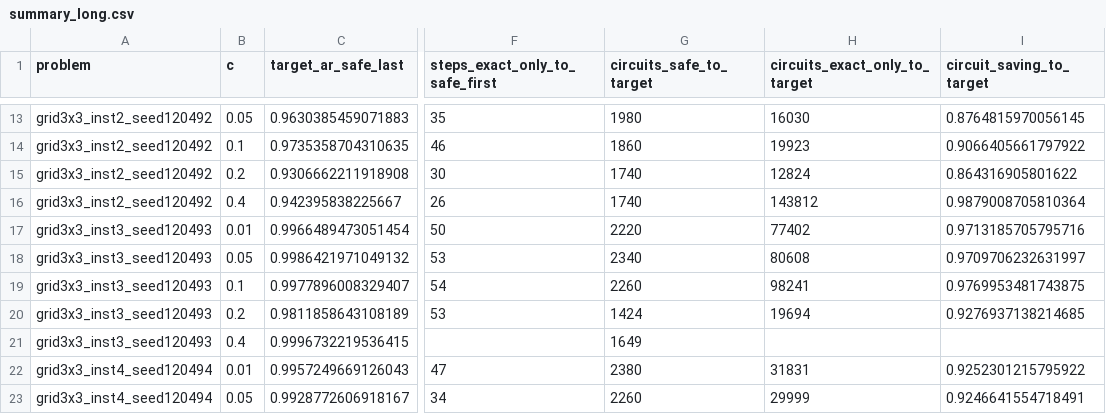
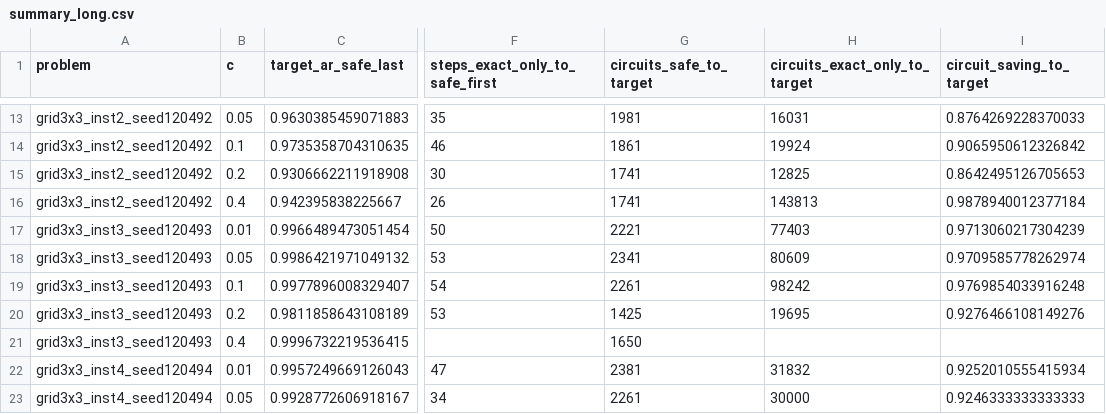
Before and after one commit to Shawn-Hyunwoo/SAFE_with_PADO_for_TTA, a CSV file: results_on_MI300X/exp2_classical_3x3/report/summary_long.csv, drawn as a sheet; only a part is shown, gaps mark what is left out; the diff covers the shown part only; the diff names each change by its address in the sheet, - before the commit and + after, or states it on an @@ line.

```diff
--- a/results_on_MI300X/exp2_classical_3x3/report/summary_long.csv
+++ b/results_on_MI300X/exp2_classical_3x3/report/summary_long.csv
-G13 (circuits_safe_to_target): 1980
+G13 (circuits_safe_to_target): 1981
-H13 (circuits_exact_only_to_target): 16030
+H13 (circuits_exact_only_to_target): 16031
-I13 (circuit_saving_to_target): 0.8764815970056145
+I13 (circuit_saving_to_target): 0.8764269228370033
-G14 (circuits_safe_to_target): 1860
+G14 (circuits_safe_to_target): 1861
-H14 (circuits_exact_only_to_target): 19923
+H14 (circuits_exact_only_to_target): 19924
-I14 (circuit_saving_to_target): 0.9066405661797922
+I14 (circuit_saving_to_target): 0.9065950612326842
-G15:G16 (circuits_safe_to_target): 1740
+G15:G16 (circuits_safe_to_target): 1741
-H15 (circuits_exact_only_to_target): 12824
+H15 (circuits_exact_only_to_target): 12825
-I15 (circuit_saving_to_target): 0.864316905801622
+I15 (circuit_saving_to_target): 0.8642495126705653
-H16 (circuits_exact_only_to_target): 143812
+H16 (circuits_exact_only_to_target): 143813
-I16 (circuit_saving_to_target): 0.9879008705810364
+I16 (circuit_saving_to_target): 0.9878940012377184
-G17 (circuits_safe_to_target): 2220
+G17 (circuits_safe_to_target): 2221
-H17 (circuits_exact_only_to_target): 77402
+H17 (circuits_exact_only_to_target): 77403
-I17 (circuit_saving_to_target): 0.9713185705795716
+I17 (circuit_saving_to_target): 0.9713060217304239
-G18 (circuits_safe_to_target): 2340
+G18 (circuits_safe_to_target): 2341
-H18 (circuits_exact_only_to_target): 80608
+H18 (circuits_exact_only_to_target): 80609
-I18 (circuit_saving_to_target): 0.9709706232631997
+I18 (circuit_saving_to_target): 0.9709585778262974
-G19 (circuits_safe_to_target): 2260
+G19 (circuits_safe_to_target): 2261
-H19 (circuits_exact_only_to_target): 98241
+H19 (circuits_exact_only_to_target): 98242
-I19 (circuit_saving_to_target): 0.9769953481743875
+I19 (circuit_saving_to_target): 0.9769854033916248
-G20 (circuits_safe_to_target): 1424
+G20 (circuits_safe_to_target): 1425
-H20 (circuits_exact_only_to_target): 19694
+H20 (circuits_exact_only_to_target): 19695
-I20 (circuit_saving_to_target): 0.9276937138214685
+I20 (circuit_saving_to_target): 0.9276466108149276
-G21 (circuits_safe_to_target): 1649
+G21 (circuits_safe_to_target): 1650
-G22 (circuits_safe_to_target): 2380
+G22 (circuits_safe_to_target): 2381
-H22 (circuits_exact_only_to_target): 31831
+H22 (circuits_exact_only_to_target): 31832
-I22 (circuit_saving_to_target): 0.9252301215795922
+I22 (circuit_saving_to_target): 0.9252010555415934
-G23 (circuits_safe_to_target): 2260
+G23 (circuits_safe_to_target): 2261
-H23 (circuits_exact_only_to_target): 29999
+H23 (circuits_exact_only_to_target): 30000
-I23 (circuit_saving_to_target): 0.9246641554718491
+I23 (circuit_saving_to_target): 0.9246333333333333
```
Also changed, not shown: 42 edited cells elsewhere in this file, results_on_MI300X/exp1_classical_5x5/report/summary.csv, results_on_MI300X/exp2_classical_3x3/report/summary.csv, 22 other files.
